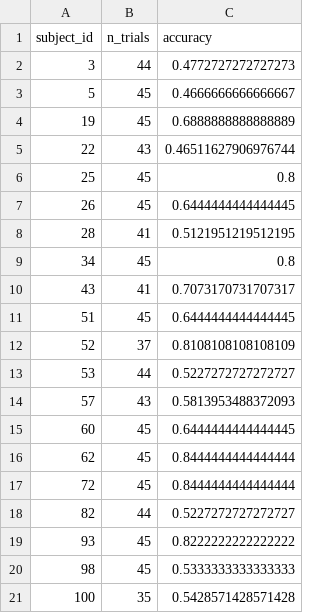
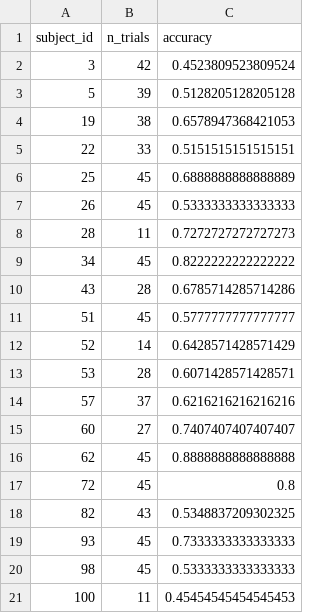
Before and after one commit to Giang130604/Classify-left-right-hand-motor-imagery-from-EEG-data, a CSV file: outputs_eegmmidb_lr/baseline1_csp_lda/results_per_subject.csv, drawn as a sheet.

```diff
--- a/outputs_eegmmidb_lr/baseline1_csp_lda/results_per_subject.csv
+++ b/outputs_eegmmidb_lr/baseline1_csp_lda/results_per_subject.csv
@@ -1,21 +1,21 @@
 subject_id,n_trials,accuracy
-3,44,0.4772727272727273
-5,45,0.4666666666666667
-19,45,0.6888888888888889
-22,43,0.46511627906976744
-25,45,0.8
-26,45,0.6444444444444445
-28,41,0.5121951219512195
-34,45,0.8
-43,41,0.7073170731707317
-51,45,0.6444444444444445
-52,37,0.8108108108108109
-53,44,0.5227272727272727
-57,43,0.5813953488372093
-60,45,0.6444444444444445
-62,45,0.8444444444444444
-72,45,0.8444444444444444
-82,44,0.5227272727272727
-93,45,0.8222222222222222
+3,42,0.4523809523809524
+5,39,0.5128205128205128
+19,38,0.6578947368421053
+22,33,0.5151515151515151
+25,45,0.6888888888888889
+26,45,0.5333333333333333
+28,11,0.7272727272727273
+34,45,0.8222222222222222
+43,28,0.6785714285714286
+51,45,0.5777777777777777
+52,14,0.6428571428571429
+53,28,0.6071428571428571
+57,37,0.6216216216216216
+60,27,0.7407407407407407
+62,45,0.8888888888888888
+72,45,0.8
+82,43,0.5348837209302325
+93,45,0.7333333333333333
 98,45,0.5333333333333333
-100,35,0.5428571428571428
+100,11,0.45454545454545453
```
Also changed, not shown: outputs_eegmmidb_lr/baseline1_csp_lda/results_csp_subject_dependent.csv, 8 other files.
